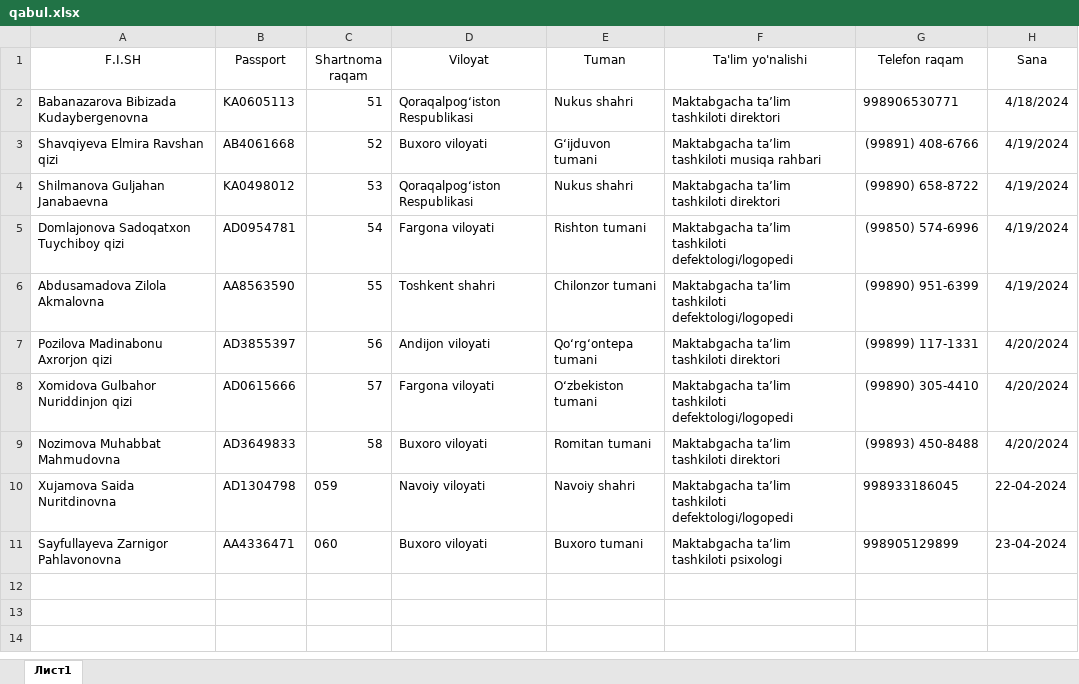
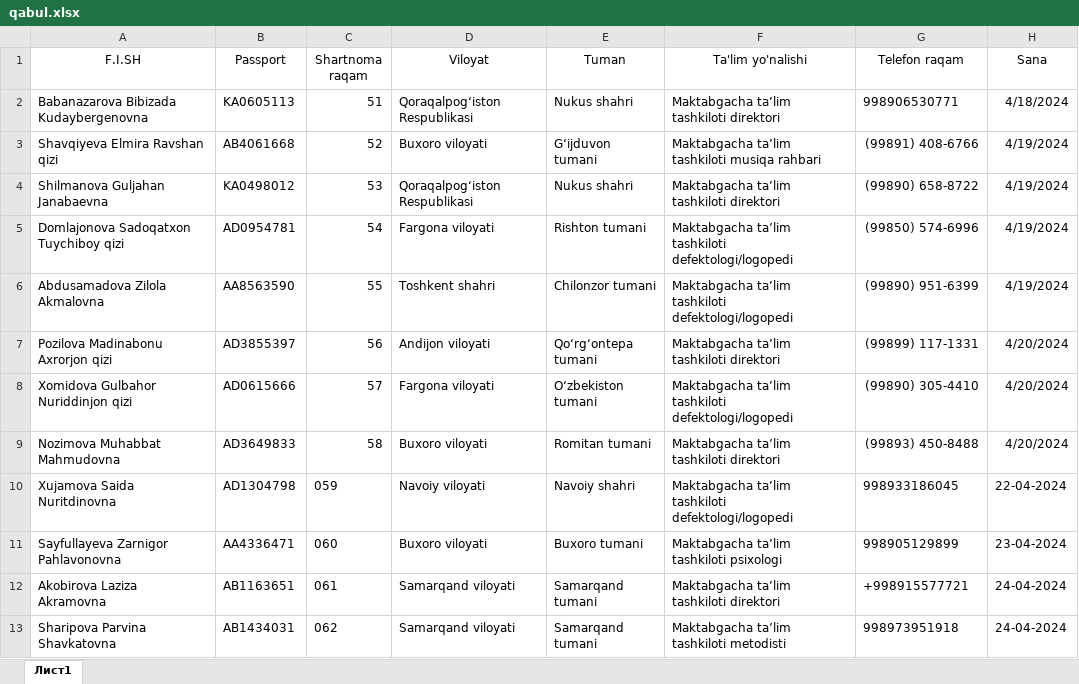
Before and after one commit to AkrombekAmirov/MTT_kontrakt, an Excel workbook: file_service/qabul.xlsx, sheet Лист1, drawn as a sheet; values as stored, in another font and other column widths than the file's, no borders; the diff names each change by its address in the sheet, - before the commit and + after, or states it on an @@ line.

```diff
--- a/file_service/qabul.xlsx (sheet Лист1)
+++ b/file_service/qabul.xlsx (sheet Лист1)
+row 12: Akobirova Laziza Akramovna | AB1163651 | 061 | Samarqand viloyati | Samarqand tumani | Maktabgacha ta’lim tashkiloti direktori | +998915577721 | 24-04-2024
+row 13: Sharipova Parvina Shavkatovna | AB1434031 | 062 | Samarqand viloyati | Samarqand tumani | Maktabgacha ta’lim tashkiloti metodisti | 998973951918 | 24-04-2024
```
Also changed, not shown: 14 other files.
